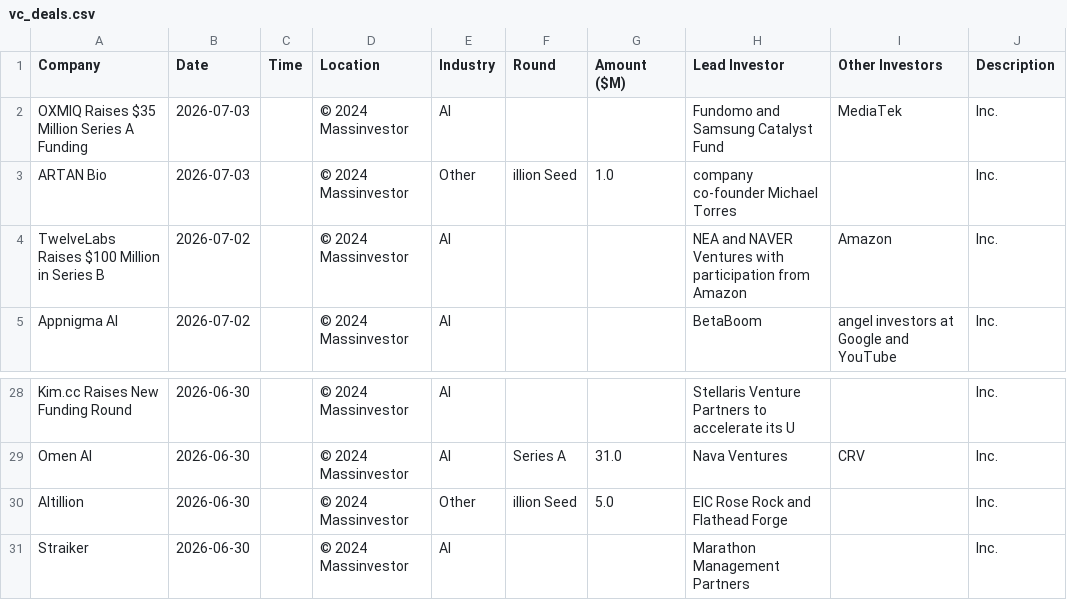
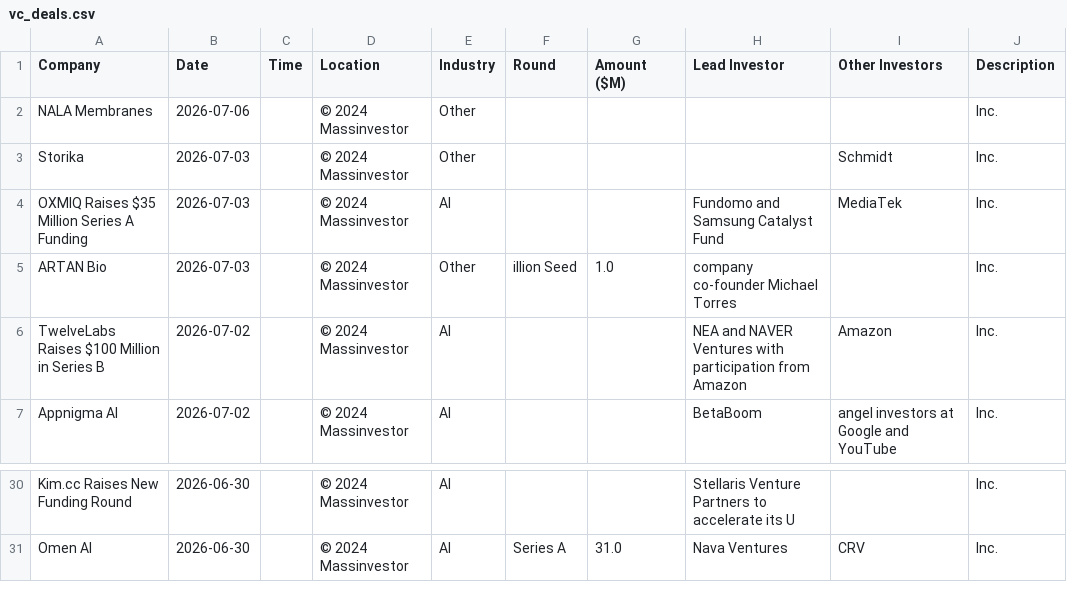
Before and after one commit to msingh6383/vcdeals, a CSV file: vc_deals.csv, drawn as a sheet; only a part is shown, gaps mark what is left out; removed rows and columns are numbered as before the commit, all else as after; the diff names each change by its address in the sheet, - before the commit and + after, or states it on an @@ line.

```diff
--- a/vc_deals.csv
+++ b/vc_deals.csv
+row 2: NALA Membranes | 2026-07-06 |  | © 2024 Massinvestor | Other |  |  |  |  | Inc.
+row 3: Storika | 2026-07-03 |  | © 2024 Massinvestor | Other |  |  |  | Schmidt | Inc.
-row 30: Altillion | 2026-06-30 |  | © 2024 Massinvestor | Other | illion Seed | 5.0 | EIC Rose Rock and Flathead Forge |  | Inc.
-row 31: Straiker | 2026-06-30 |  | © 2024 Massinvestor | AI |  |  | Marathon Management Partners |  | Inc.
```
Also changed, not shown: 1 other file.
